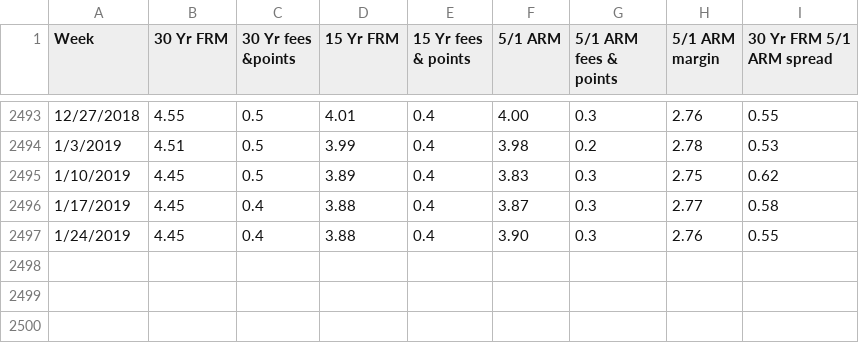
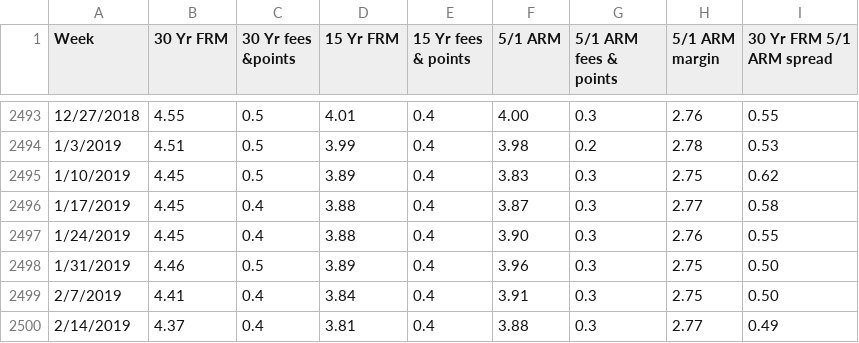
Before and after one commit to abrahamdu/abrahamdu.github.io, a CSV file: project/data/pmms.csv, drawn as a sheet; only a part is shown, gaps mark what is left out.

Commit message:
Update pmms.csv

```diff
--- a/project/data/pmms.csv
+++ b/project/data/pmms.csv
@@ -2497 +2497,4 @@ Week,30 Yr FRM,30 Yr fees &points,15 Yr FRM,15 Yr fees & points,5/1 ARM,5/1 ARM
 1/24/2019,4.45,0.4,3.88,0.4,3.90,0.3,2.76,0.55
+1/31/2019,4.46,0.5,3.89,0.4,3.96,0.3,2.75,0.50
+2/7/2019,4.41,0.4,3.84,0.4,3.91,0.3,2.75,0.50
+2/14/2019,4.37,0.4,3.81,0.4,3.88,0.3,2.77,0.49
```
